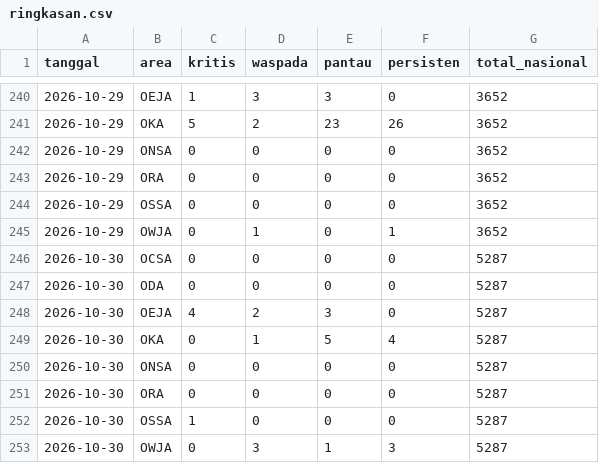
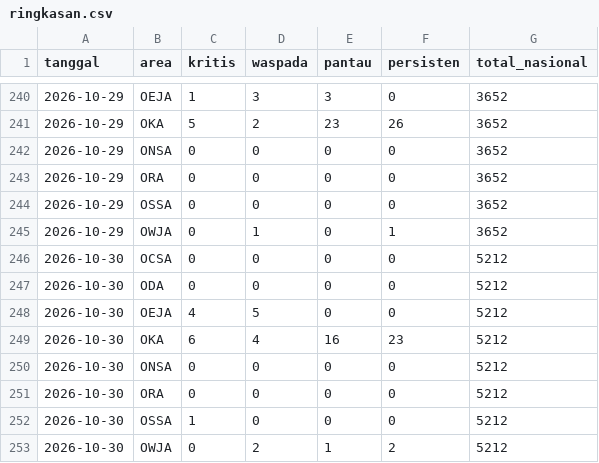
Before and after one commit to safetylineStream/safetylineStream-Dashboard-Pantauan-Lingkungan-Area-Kerja-Pertagas, a CSV file: data/history/ringkasan.csv, drawn as a sheet; only a part is shown, gaps mark what is left out.

```diff
--- a/data/history/ringkasan.csv
+++ b/data/history/ringkasan.csv
@@ -245,9 +245,9 @@ tanggal,area,kritis,waspada,pantau,persisten,total_nasional
 2026-10-29,OWJA,0,1,0,1,3652
-2026-10-30,OCSA,0,0,0,0,5287
-2026-10-30,ODA,0,0,0,0,5287
-2026-10-30,OEJA,4,2,3,0,5287
-2026-10-30,OKA,0,1,5,4,5287
-2026-10-30,ONSA,0,0,0,0,5287
-2026-10-30,ORA,0,0,0,0,5287
-2026-10-30,OSSA,1,0,0,0,5287
-2026-10-30,OWJA,0,3,1,3,5287
+2026-10-30,OCSA,0,0,0,0,5212
+2026-10-30,ODA,0,0,0,0,5212
+2026-10-30,OEJA,4,5,0,0,5212
+2026-10-30,OKA,6,4,16,23,5212
+2026-10-30,ONSA,0,0,0,0,5212
+2026-10-30,ORA,0,0,0,0,5212
+2026-10-30,OSSA,1,0,0,0,5212
+2026-10-30,OWJA,0,2,1,2,5212
```
Also changed, not shown: 3 other files.
